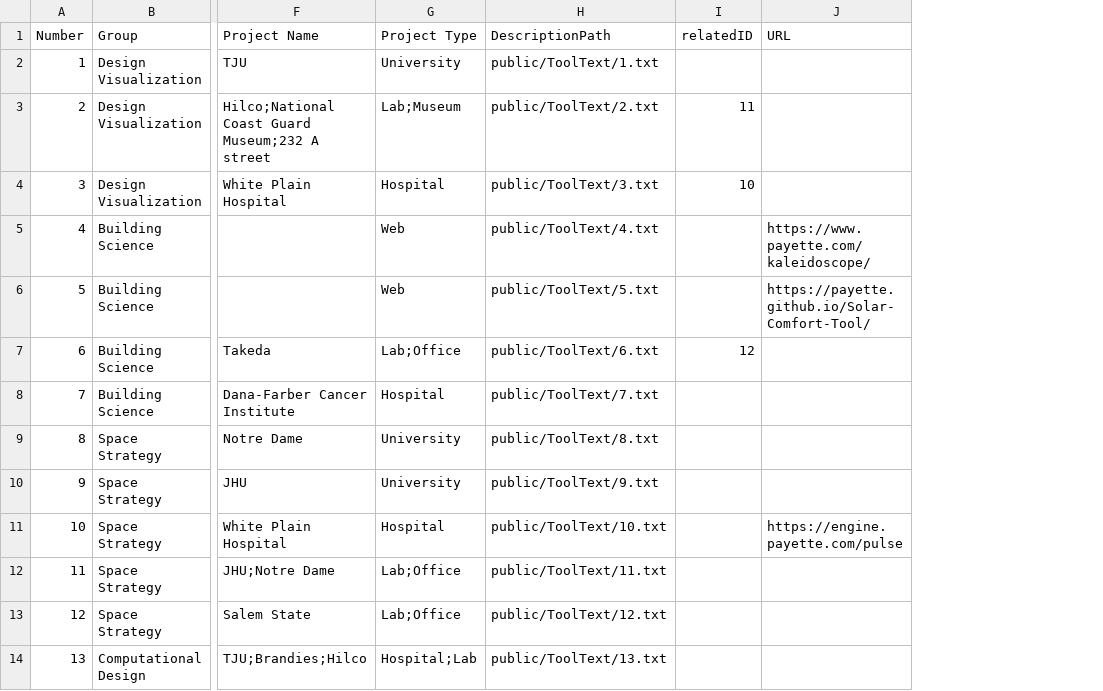
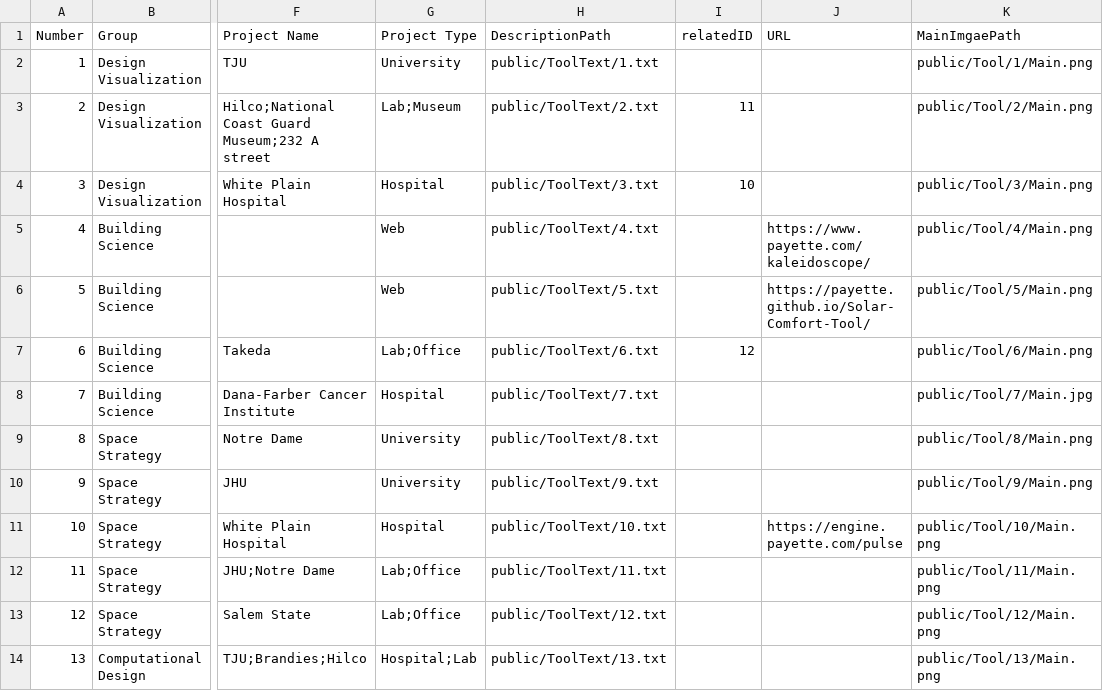
Before and after one commit to Yushi219/AIA_Payette, a CSV file: public/ToolInfo.csv, drawn as a sheet; only a part is shown, gaps mark what is left out; the diff names each change by its address in the sheet, - before the commit and + after, or states it on an @@ line.

```diff
--- a/public/ToolInfo.csv
+++ b/public/ToolInfo.csv
+column K (MainImgaePath), rows 2-14: public/Tool/1/Main.png | public/Tool/2/Main.png | public/Tool/3/Main.png | public/Tool/4/Main.png | public/Tool/5/Main.png | public/Tool/6/Main.png | public/Tool/7/Main.jpg | public/Tool/8/Main.png | public/Tool/9/Main.png | public/Tool/10/Main.png | public/Tool/11/Main.png | public/Tool/12/Main.png | public/Tool/13/Main.png
```
Also changed, not shown: public/ProjectInfo.csv, 42 other files.
